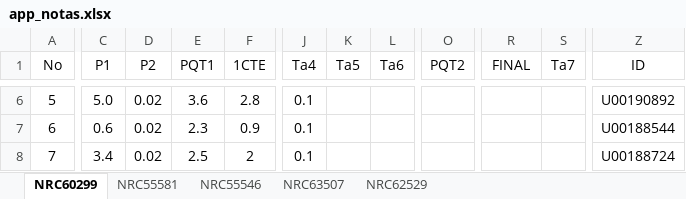
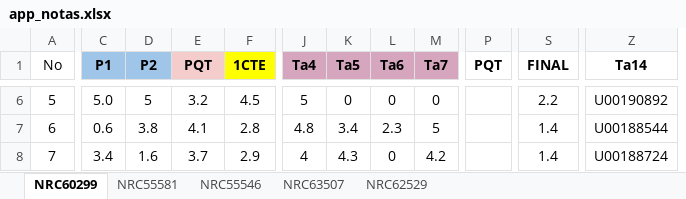
Before and after one commit to ph3niks/appNotas, an Excel workbook: app_notas.xlsx, sheet NRC60299, drawn as a sheet; only a part is shown, gaps mark what is left out; values as stored, in another font and other column widths than the file's, no borders; charts and pictures not drawn; removed rows and columns are numbered as before the commit, all else as after; the diff covers the shown part only; the diff names each change by its address in the sheet, - before the commit and + after, or states it on an @@ line.

```diff
--- a/app_notas.xlsx (sheet NRC60299)
+++ b/app_notas.xlsx (sheet NRC60299)
+column M (Ta7), rows 6-8: 0 | 5 | 4.2
-column O (PQT2), empty
+column P (PQT), empty
-column S (Ta7), empty
-C1:L1 bold: off
+C1:L1 bold: on
-C1:D1 fill: none
+C1:D1 fill: #9FC5E8
-E1: PQT1
+E1: PQT
-E1 fill: none
+E1 fill: #F4CCCC
-F1 fill: none
+F1 fill: #FFFF00
-J1:L1 fill: none
+J1:L1 fill: #D5A6BD
-S1 bold: off
+S1 bold: on
-Z1: ID
+Z1: Ta14
-Z1 bold: off
+Z1 bold: on
-D6 (P2): 0.02
+D6 (P2): 5
-E6 (PQT): 3.6
+E6 (PQT): 3.2
-F6 (1CTE): 2.8
+F6 (1CTE): 4.5
-J6 (Ta4): 0.1
+J6 (Ta4): 5
-K6 (Ta5): (empty)
+K6 (Ta5): 0
-L6 (Ta6): (empty)
+L6 (Ta6): 0
-S6 (FINAL): (empty)
+S6 (FINAL): 2.2
-D7 (P2): 0.02
+D7 (P2): 3.8
-E7 (PQT): 2.3
+E7 (PQT): 4.1
-F7 (1CTE): 0.9
+F7 (1CTE): 2.8
-J7 (Ta4): 0.1
+J7 (Ta4): 4.8
-K7 (Ta5): (empty)
+K7 (Ta5): 3.4
-L7 (Ta6): (empty)
+L7 (Ta6): 2.3
-S7:S8 (FINAL): (empty)
+S7:S8 (FINAL): 1.4
-D8 (P2): 0.02
+D8 (P2): 1.6
-E8 (PQT): 2.5
+E8 (PQT): 3.7
-F8 (1CTE): 2
+F8 (1CTE): 2.9
-J8 (Ta4): 0.1
+J8 (Ta4): 4
-K8 (Ta5): (empty)
+K8 (Ta5): 4.3
-L8 (Ta6): (empty)
+L8 (Ta6): 0
```
Also changed, not shown: 145 edited cells and cell formats elsewhere in this sheet, sheet NRC55546, sheet NRC62529, sheet NRC55581, sheet NRC63507, formulas that keep their value.
